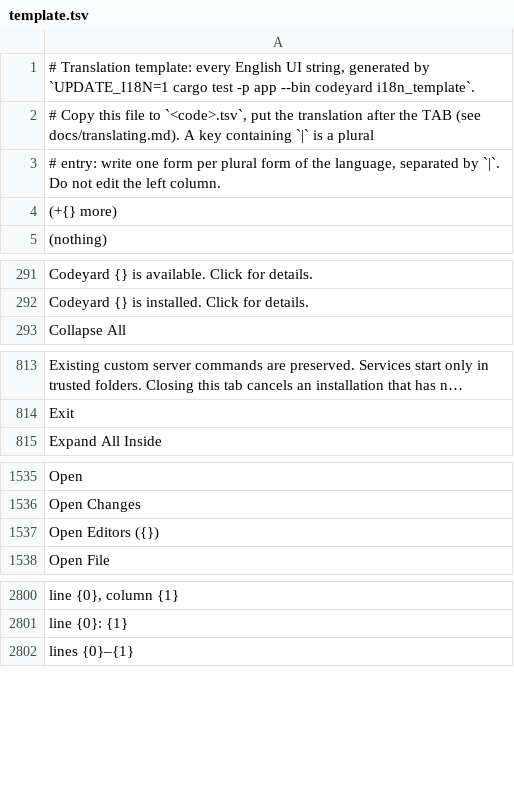
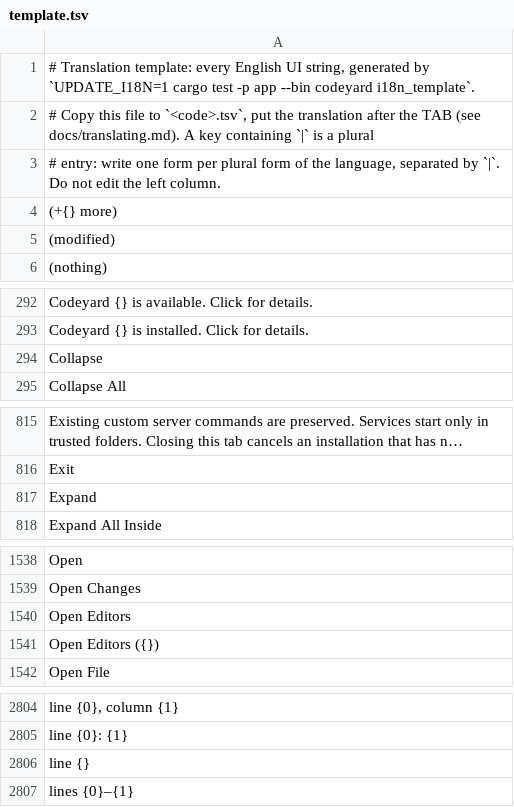
Before and after one commit to doancan/codeyard, a TSV file: crates/app/locales/template.tsv, drawn as a sheet; only a part is shown, gaps mark what is left out; long unchanged cells end in …; the diff names each change by its address in the sheet, - before the commit and + after, or states it on an @@ line.

```diff
--- a/crates/app/locales/template.tsv
+++ b/crates/app/locales/template.tsv
+row 5: (modified)
+row 294: Collapse
+row 817: Expand
+row 1540: Open Editors
+row 2806: line {}
```
Also changed, not shown: crates/app/locales/tr.tsv, 18 other files.
